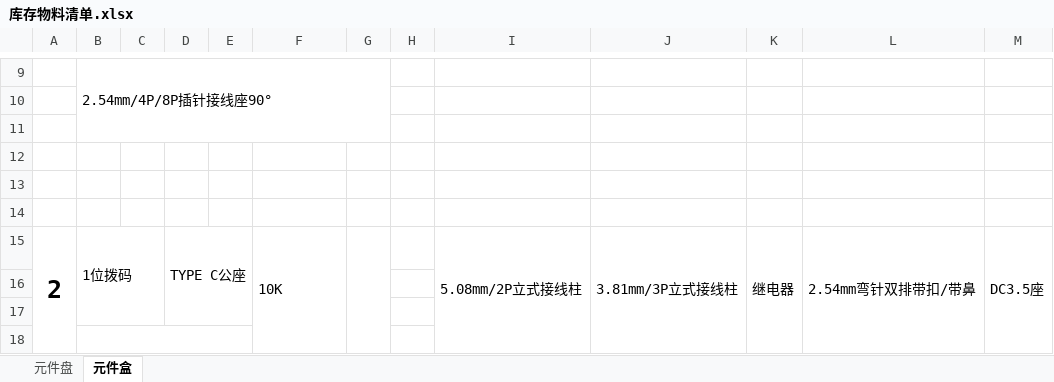
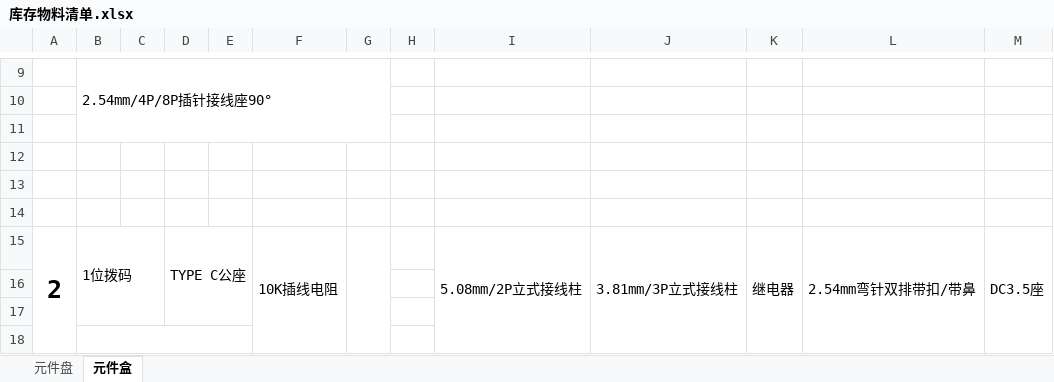
Before and after one commit to ximnic/Material, an Excel workbook: 库存物料清单.xlsx, sheet 元件盒, drawn as a sheet; only a part is shown, gaps mark what is left out; values as stored, in another font and other column widths than the file's, no borders; the diff names each change by its address in the sheet, - before the commit and + after, or states it on an @@ line.

```diff
--- a/库存物料清单.xlsx (sheet 元件盒)
+++ b/库存物料清单.xlsx (sheet 元件盒)
-F15: 10K
+F15: 10K插线电阻
```
Also changed, not shown: sheet 元件盘.
